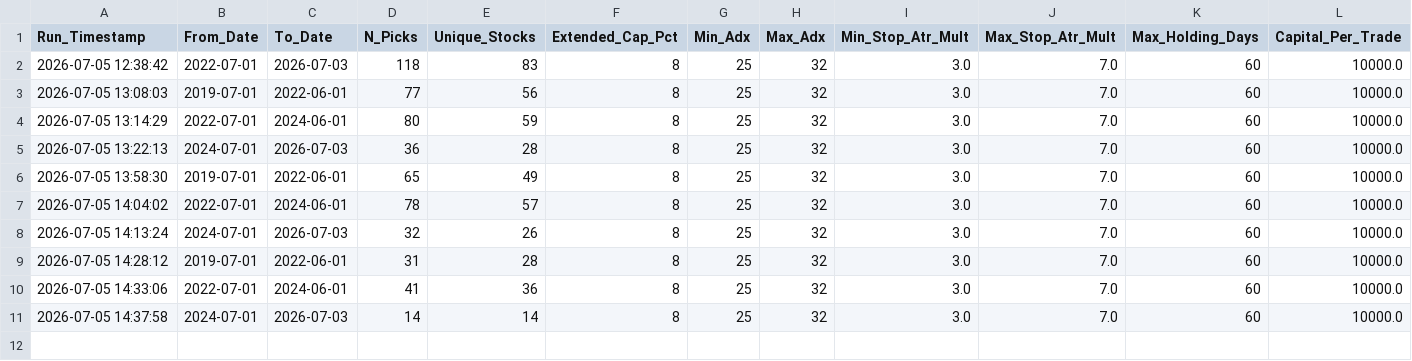
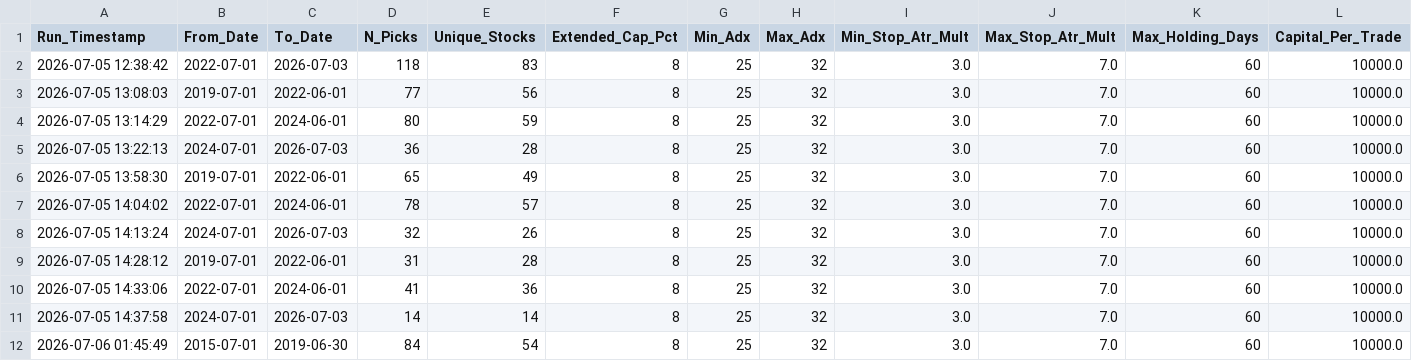
Before and after one commit to gargvikas82-alt/My-Stock-Filter, a CSV file: backtest_run_log.csv, drawn as a sheet; only a part is shown; rows hold the shown columns only; the diff names each change by its address in the sheet, - before the commit and + after, or states it on an @@ line.

```diff
--- a/backtest_run_log.csv
+++ b/backtest_run_log.csv
+row 12: 2026-07-06 01:45:49 | 2015-07-01 | 2019-06-30 | 84 | 54 | 8 | 25 | 32 | 3.0 | 7.0 | 60 | 10000.0
```
Also changed, not shown: 1 other file.
